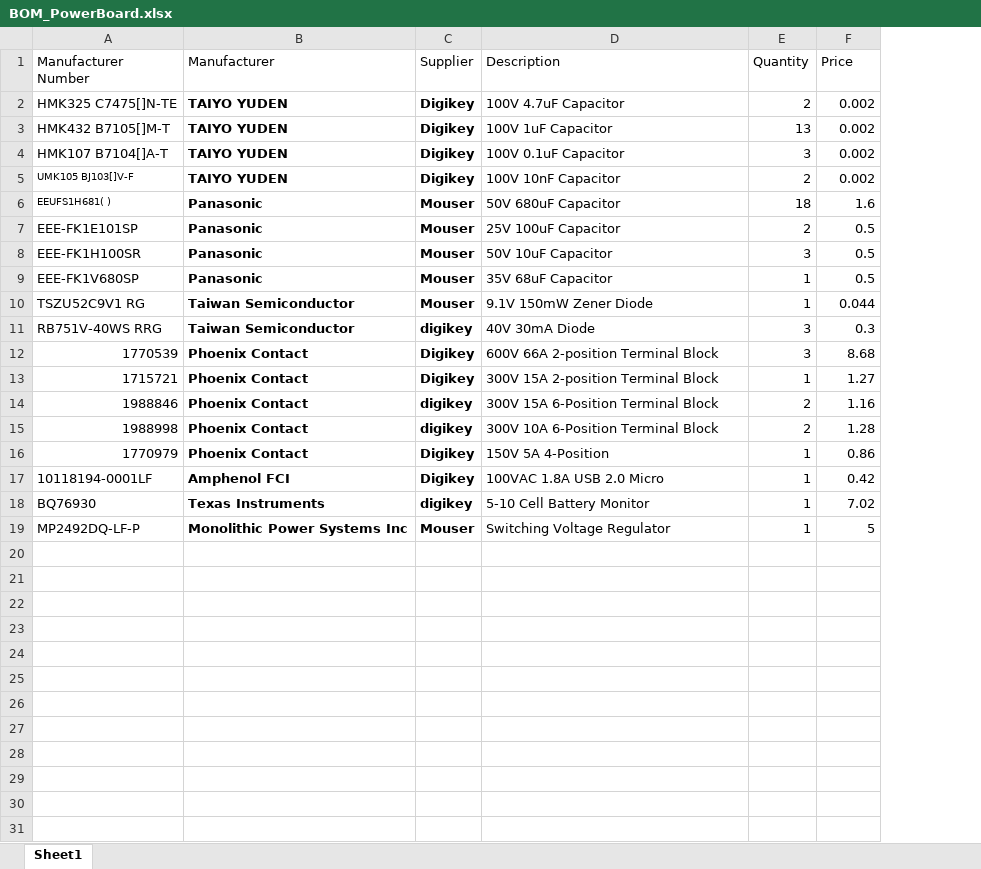
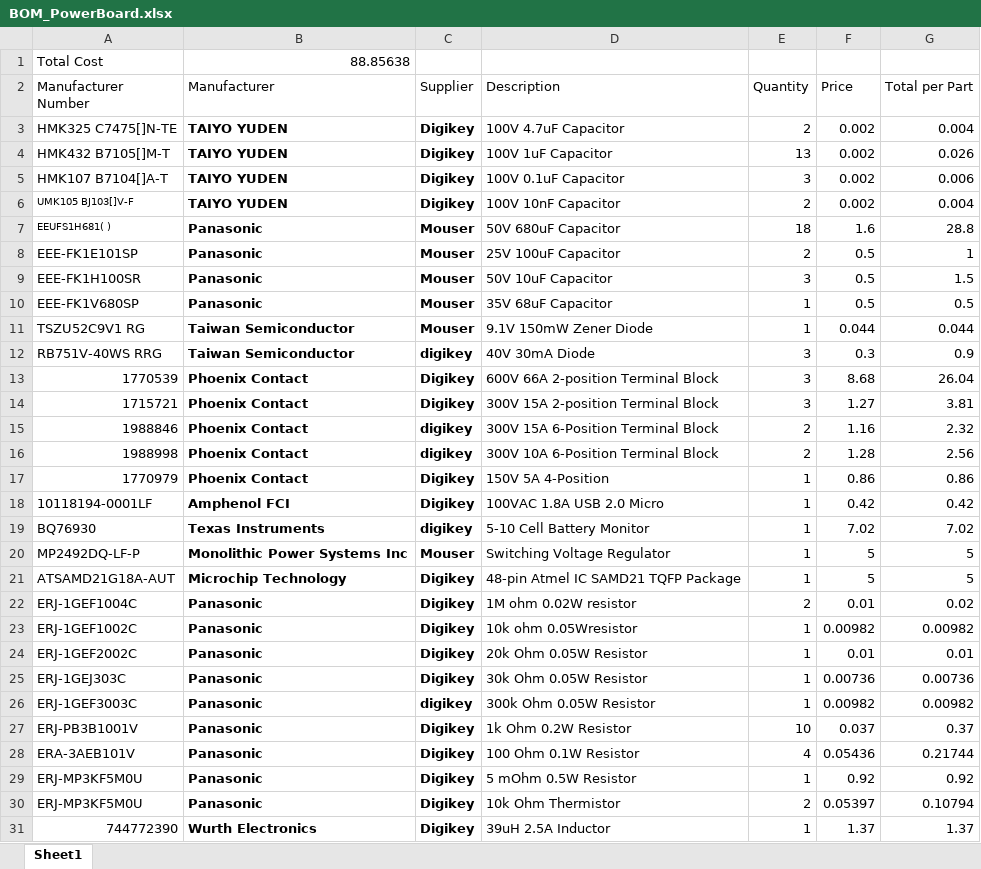
Before and after one commit to UofSSpaceTeam/rover-hardware, an Excel workbook: BOM/BOM_PowerBoard.xlsx, sheet Sheet1, drawn as a sheet; values as stored, in another font and other column widths than the file's, no borders; addresses are those after the commit; the diff names each change by its address in the sheet, - before the commit and + after, or states it on an @@ line.

Commit message:
Added more Footprint
Associated Resistors, Inductor and SAMD21 and placed their respective values and part numbers in the BOM

```diff
--- a/BOM/BOM_PowerBoard.xlsx (sheet Sheet1)
+++ b/BOM/BOM_PowerBoard.xlsx (sheet Sheet1)
+column G (Total per Part), rows 3-20: 0.004 | 0.026 | 0.006 | 0.004 | 28.8 | 1 | 1.5 | 0.5 | 0.044 | 0.9 | 26.04 | 3.81 | 2.32 | 2.56 | 0.86 | 0.42 | 7.02 | 5
+row 1: Total Cost | 88.85638
-E14 (Quantity): 1
+E14 (Quantity): 3
+row 21: ATSAMD21G18A-AUT | Microchip Technology | Digikey | 48-pin Atmel IC SAMD21 TQFP Package | 1 | 5 | 5
+row 22: ERJ-1GEF1004C | Panasonic | Digikey | 1M ohm 0.02W resistor | 2 | 0.01 | 0.02
+row 23: ERJ-1GEF1002C | Panasonic | Digikey | 10k ohm 0.05Wresistor | 1 | 0.00982 | 0.00982
+row 24: ERJ-1GEF2002C | Panasonic | Digikey | 20k Ohm 0.05W Resistor | 1 | 0.01 | 0.01
+row 25: ERJ-1GEJ303C | Panasonic | Digikey | 30k Ohm 0.05W Resistor | 1 | 0.00736 | 0.00736
+row 26: ERJ-1GEF3003C | Panasonic | digikey | 300k Ohm 0.05W Resistor | 1 | 0.00982 | 0.00982
+row 27: ERJ-PB3B1001V | Panasonic | Digikey | 1k Ohm 0.2W Resistor | 10 | 0.037 | 0.37
+row 28: ERA-3AEB101V | Panasonic | Digikey | 100 Ohm 0.1W Resistor | 4 | 0.05436 | 0.21744
+row 29: ERJ-MP3KF5M0U | Panasonic | Digikey | 5 mOhm 0.5W Resistor | 1 | 0.92 | 0.92
+row 30: ERJ-MP3KF5M0U | Panasonic | Digikey | 10k Ohm Thermistor | 2 | 0.05397 | 0.10794
+row 31: 744772390 | Wurth Electronics | Digikey | 39uH 2.5A Inductor | 1 | 1.37 | 1.37
```
Also changed, not shown: Logbooks/PowerBoard V3 Logbook.xlsx, 6 other files.
